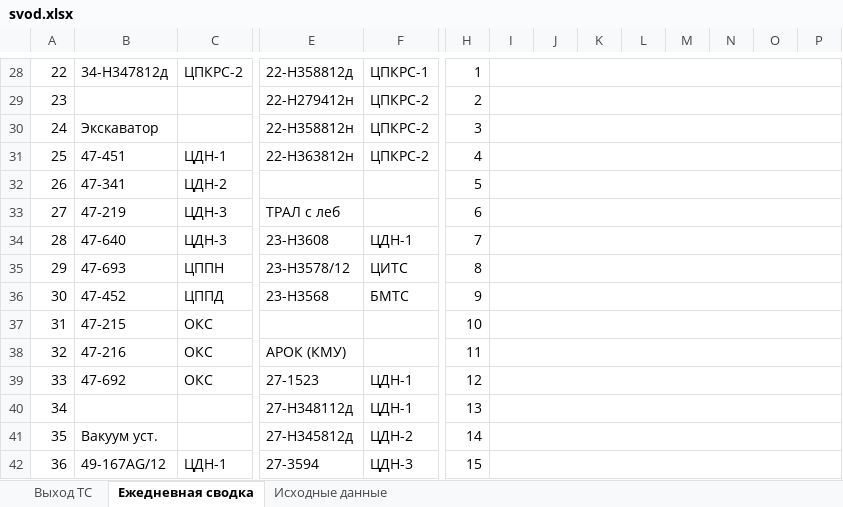
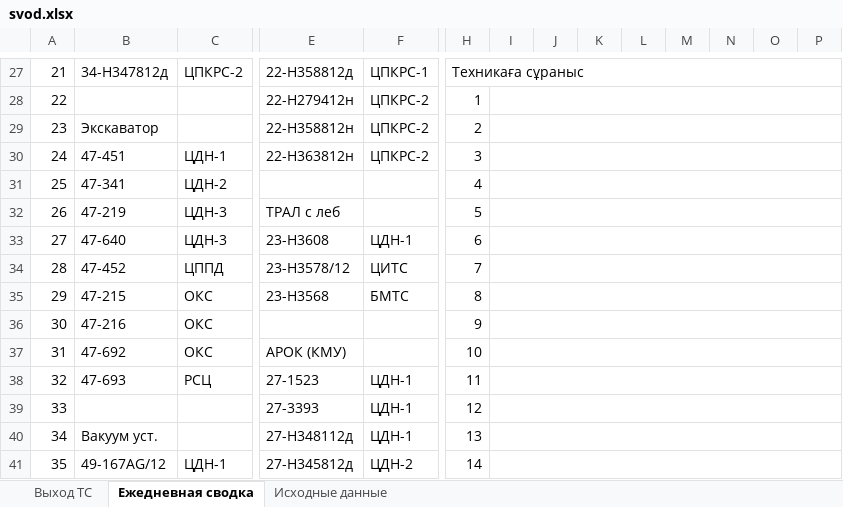
Before and after one commit to aura2889/summary, an Excel workbook: archive/2026-11-02/svod.xlsx, sheet Ежедневная сводка, drawn as a sheet; only a part is shown, gaps mark what is left out; values as stored, in another font and other column widths than the file's, no cell formats; removed rows and columns are numbered as before the commit, all else as after; rows hold the shown columns only; the diff covers the shown part only; the diff names each change by its address in the sheet, - before the commit and + after, or states it on an @@ line.

```diff
--- a/archive/2026-11-02/svod.xlsx (sheet Ежедневная сводка)
+++ b/archive/2026-11-02/svod.xlsx (sheet Ежедневная сводка)
@@ column A renumbered between rows 26 and 53 @@
-H27: 1
+H27: Техникаға сұраныс
+H27:AD27 merged
-I28:AD28 merged
-H28: 2
+H28: 1
-H29: 3
+H29: 2
-H30: 4
+H30: 3
-H31: 5
+H31: 4
-H32: 6
+H32: 5
-H33: 7
+H33: 6
-row 35: 29 | 47-693 | ЦППН | 23-H3578/12 | ЦИТС | 8
-E34: 23-Н3568
+E34: 23-H3578/12
-F34: БМТС
+F34: ЦИТС
-H34: 9
+H34: 7
-E35: (empty)
+E35: 23-Н3568
-F35: (empty)
+F35: БМТС
-H35: 10
+H35: 8
-E36: АРОК (КМУ)
+E36: (empty)
-H36: 11
+H36: 9
-E37: 27-1523
+E37: АРОК (КМУ)
-F37: ЦДН-1
+F37: (empty)
-H37: 12
+H37: 10
-row 40: 34 |  |  | 27-Н348112д | ЦДН-1 | 13
+row 38: 32 | 47-693 | РСЦ | 27-1523 | ЦДН-1 | 11
+row 39: 33 |  |  | 27-3393 | ЦДН-1 | 12
-E40: 27-H345812д
+E40: 27-Н348112д
-F40: ЦДН-2
+F40: ЦДН-1
-H40: 14
+H40: 13
-E41: 27-3594
+E41: 27-H345812д
-F41: ЦДН-3
+F41: ЦДН-2
-H41: 15
+H41: 14
```
Also changed, not shown: 2 added rows, 2 removed rows, 148 edited cells and merged cells elsewhere in this sheet, sheet Исходные данные, sheet Выход ТС, cell formats, formulas that keep their value, 5 other files.
